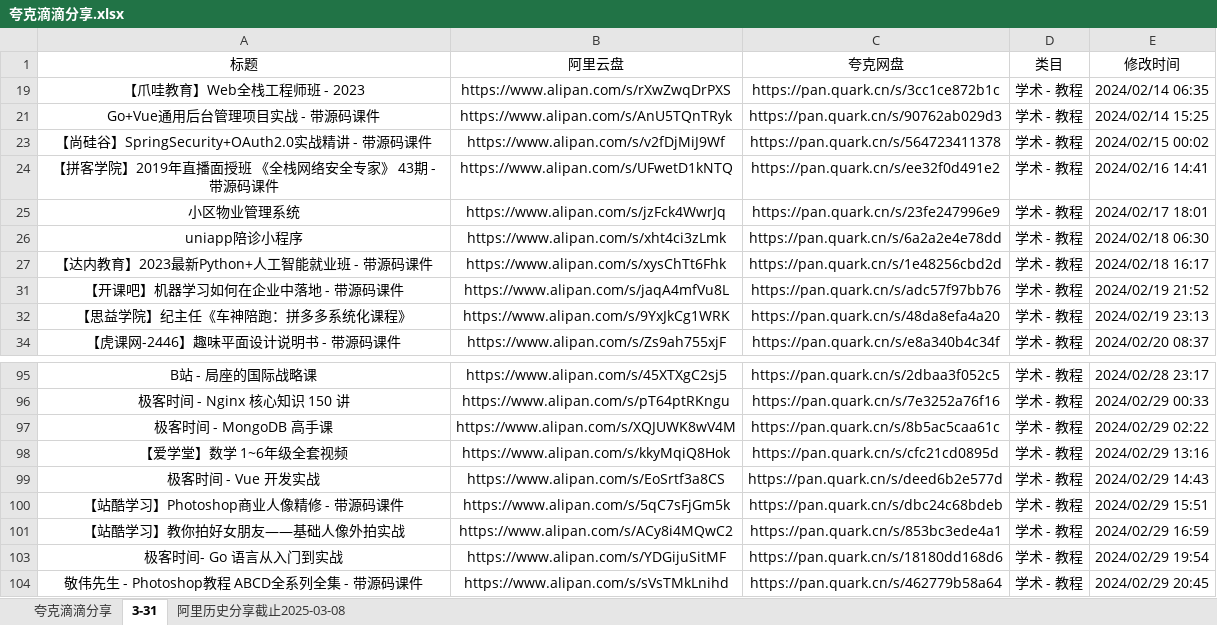
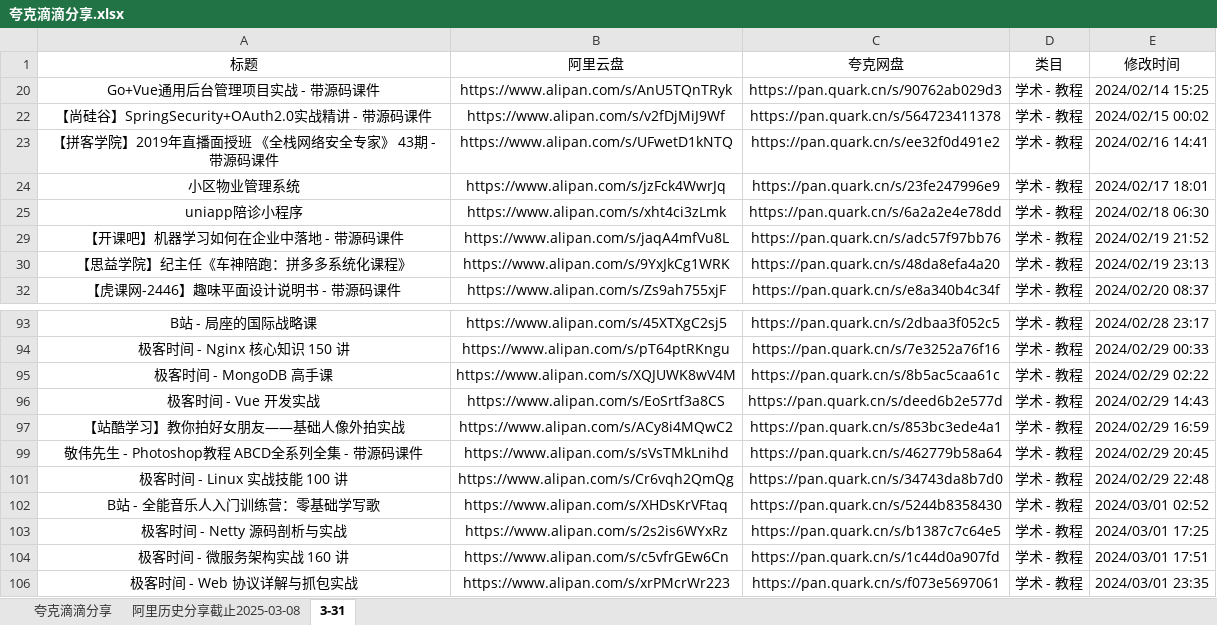
Before and after one commit to mitjavaz/memo, an Excel workbook: .ready/夸克滴滴分享.xlsx, sheet 3-31, drawn as a sheet; only a part is shown, gaps mark what is left out; the shorter side is filled out with more unchanged rows; values as stored, in another font and other column widths than the file's, no borders; the diff names each change by its address in the sheet, - before the commit and + after, or states it on an @@ line.

```diff
--- a/.ready/夸克滴滴分享.xlsx (sheet 3-31)
+++ b/.ready/夸克滴滴分享.xlsx (sheet 3-31)
@@ sheet tab order changed: 夸克滴滴分享 | 阿里历史分享截止2025-03-08 | 3-31 @@
-row 19: 【爪哇教育】Web全栈工程师班 - 2023 | https://www.alipan.com/s/rXwZwqDrPXS | https://pan.quark.cn/s/3cc1ce872b1c | 学术 - 教程 | 2024/02/14 06:35
-row 27: 【达内教育】2023最新Python+人工智能就业班 - 带源码课件 | https://www.alipan.com/s/xysChTt6Fhk | https://pan.quark.cn/s/1e48256cbd2d | 学术 - 教程 | 2024/02/18 16:17
-row 98: 【爱学堂】数学 1~6年级全套视频 | https://www.alipan.com/s/kkyMqiQ8Hok | https://pan.quark.cn/s/cfc21cd0895d | 学术 - 教程 | 2024/02/29 13:16
-row 100: 【站酷学习】Photoshop商业人像精修 - 带源码课件 | https://www.alipan.com/s/5qC7sFjGm5k | https://pan.quark.cn/s/dbc24c68bdeb | 学术 - 教程 | 2024/02/29 15:51
-row 103: 极客时间- Go 语言从入门到实战 | https://www.alipan.com/s/YDGijuSitMF | https://pan.quark.cn/s/18180dd168d6 | 学术 - 教程 | 2024/02/29 19:54
```
Also changed, not shown: sheet 夸克滴滴分享, sheet 阿里历史分享截止2025-03-08.
